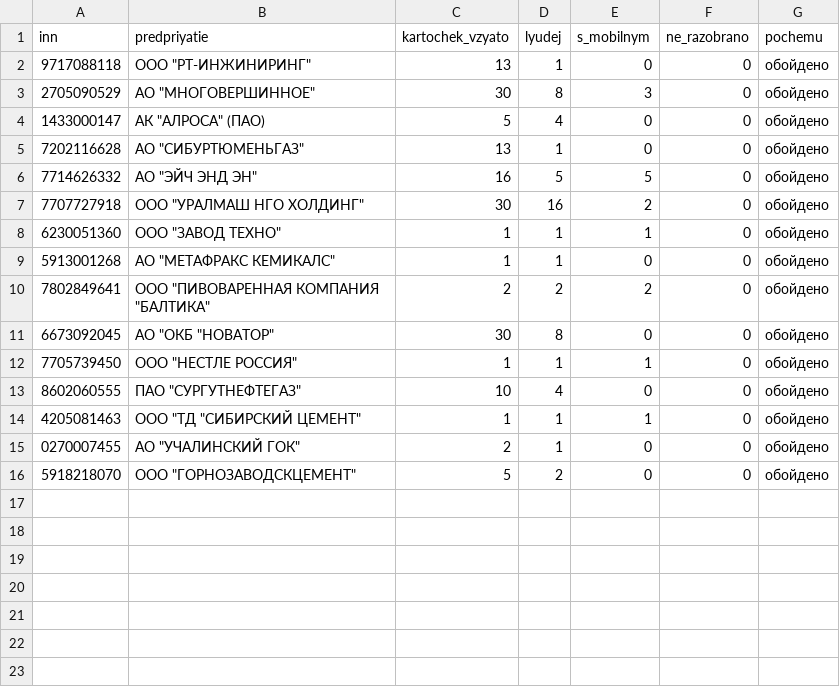
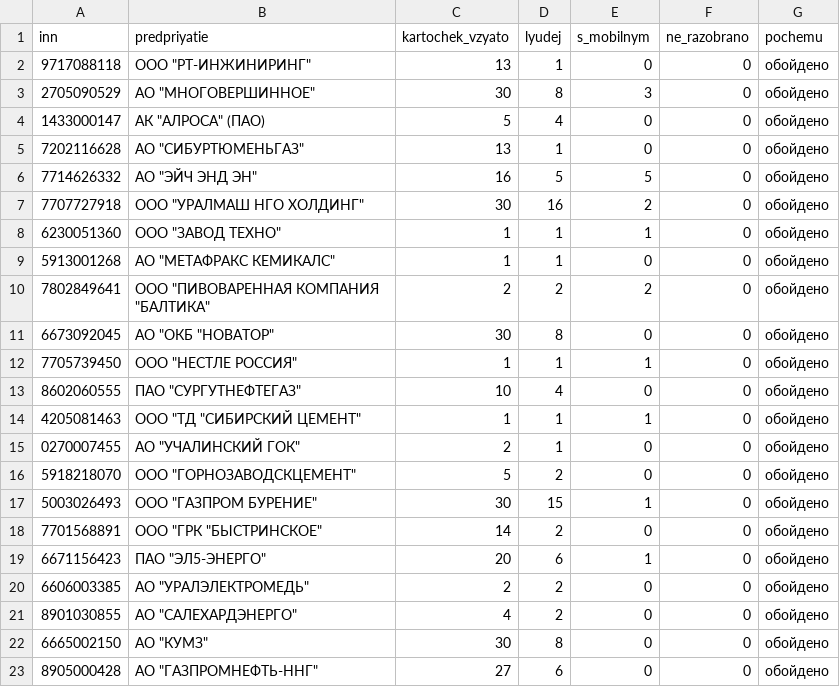
Before and after one commit to kirillrand4-alt/avto, a CSV file: seo-texts/engineers-lens/P25-etpgpb-lica-zhurnal.csv, drawn as a sheet.

```diff
--- a/seo-texts/engineers-lens/P25-etpgpb-lica-zhurnal.csv
+++ b/seo-texts/engineers-lens/P25-etpgpb-lica-zhurnal.csv
@@ -16 +16,8 @@
 5918218070;"ООО ""ГОРНОЗАВОДСКЦЕМЕНТ""";5;2;0;0;обойдено
+5003026493;"ООО ""ГАЗПРОМ БУРЕНИЕ""";30;15;1;0;обойдено
+7701568891;"ООО ""ГРК ""БЫСТРИНСКОЕ""";14;2;0;0;обойдено
+6671156423;"ПАО ""ЭЛ5-ЭНЕРГО""";20;6;1;0;обойдено
+6606003385;"АО ""УРАЛЭЛЕКТРОМЕДЬ""";2;2;0;0;обойдено
+8901030855;"АО ""САЛЕХАРДЭНЕРГО""";4;2;0;0;обойдено
+6665002150;"АО ""КУМЗ""";30;8;0;0;обойдено
+8905000428;"АО ""ГАЗПРОМНЕФТЬ-ННГ""";27;6;0;0;обойдено
```
Also changed, not shown: 10 other files.
